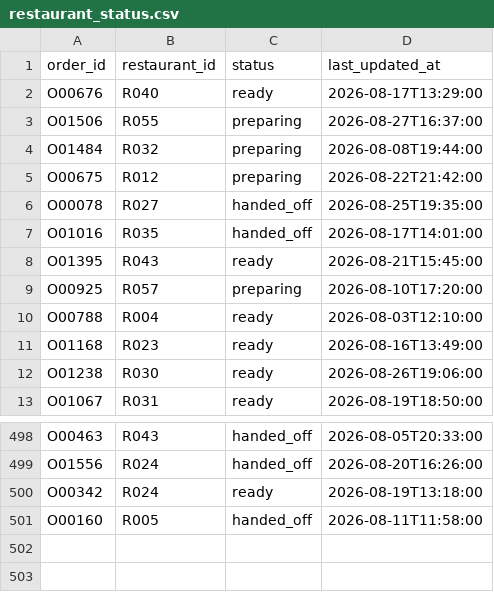
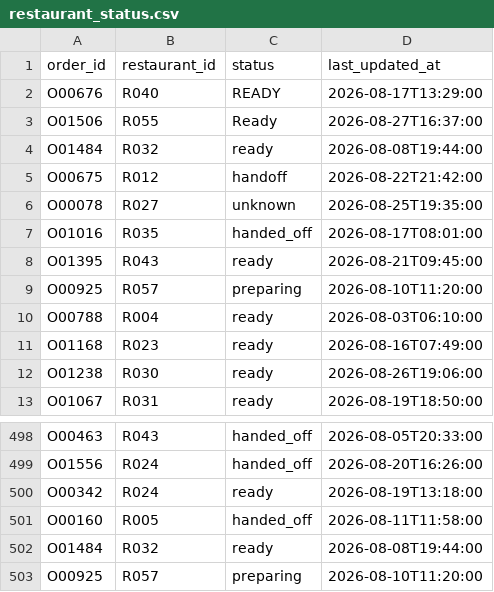
Before and after one commit to MineshShaw/flasheats-classroom-pack, a CSV file: data/restaurant_status.csv, drawn as a sheet; only a part is shown, gaps mark what is left out.

```diff
--- a/data/restaurant_status.csv
+++ b/data/restaurant_status.csv
@@ -1,12 +1,12 @@
 order_id,restaurant_id,status,last_updated_at
-O00676,R040,ready,2026-08-17T13:29:00
-O01506,R055,preparing,2026-08-27T16:37:00
-O01484,R032,preparing,2026-08-08T19:44:00
-O00675,R012,preparing,2026-08-22T21:42:00
-O00078,R027,handed_off,2026-08-25T19:35:00
-O01016,R035,handed_off,2026-08-17T14:01:00
-O01395,R043,ready,2026-08-21T15:45:00
-O00925,R057,preparing,2026-08-10T17:20:00
-O00788,R004,ready,2026-08-03T12:10:00
-O01168,R023,ready,2026-08-16T13:49:00
+O00676,R040,READY,2026-08-17T13:29:00
+O01506,R055,Ready,2026-08-27T16:37:00
+O01484,R032,ready ,2026-08-08T19:44:00
+O00675,R012,handoff,2026-08-22T21:42:00
+O00078,R027,unknown,2026-08-25T19:35:00
+O01016,R035,handed_off,2026-08-17T08:01:00
+O01395,R043,ready,2026-08-21T09:45:00
+O00925,R057,preparing,2026-08-10T11:20:00
+O00788,R004,ready,2026-08-03T06:10:00
+O01168,R023,ready,2026-08-16T07:49:00
 O01238,R030,ready,2026-08-26T19:06:00
@@ -501 +501,3 @@ O00342,R024,ready,2026-08-19T13:18:00
 O00160,R005,handed_off,2026-08-11T11:58:00
+O01484,R032,ready ,2026-08-08T19:44:00
+O00925,R057,preparing,2026-08-10T11:20:00
```
Also changed, not shown: data/support_tickets.csv, 14 other files.
